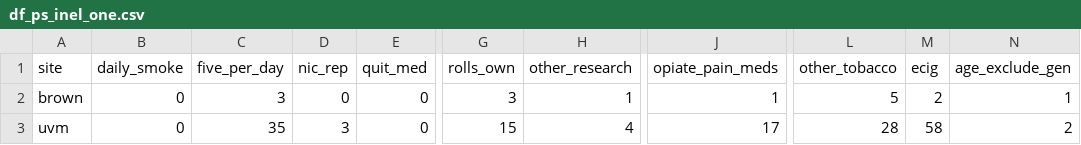
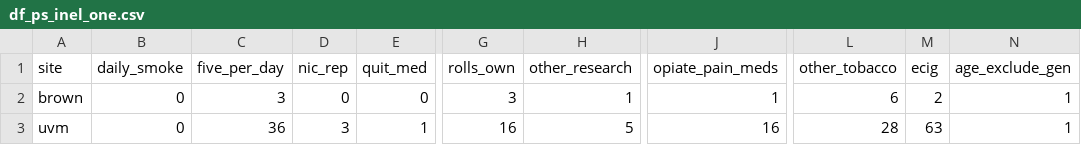
Before and after one commit to ajbarrows/tcors_enrollment_cron, a CSV file: enrollment_report/s3/df_ps_inel_one.csv, drawn as a sheet; only a part is shown, gaps mark what is left out; the diff names each change by its address in the sheet, - before the commit and + after, or states it on an @@ line.

```diff
--- a/enrollment_report/s3/df_ps_inel_one.csv
+++ b/enrollment_report/s3/df_ps_inel_one.csv
-L2 (other_tobacco): 5
+L2 (other_tobacco): 6
-C3 (five_per_day): 35
+C3 (five_per_day): 36
-E3 (quit_med): 0
+E3 (quit_med): 1
-G3 (rolls_own): 15
+G3 (rolls_own): 16
-H3 (other_research): 4
+H3 (other_research): 5
-J3 (opiate_pain_meds): 17
+J3 (opiate_pain_meds): 16
-M3 (ecig): 58
+M3 (ecig): 63
-N3 (age_exclude_gen): 2
+N3 (age_exclude_gen): 1
```
Also changed, not shown: enrollment_report/logfile.tsv, enrollment_report/s3/df_ps_gen.csv, 12 other files.
